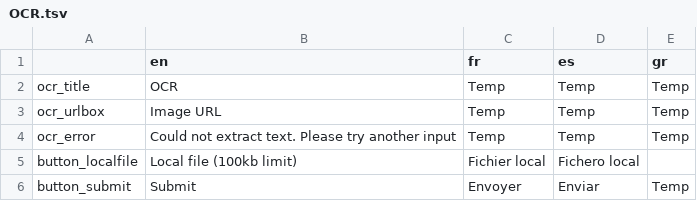
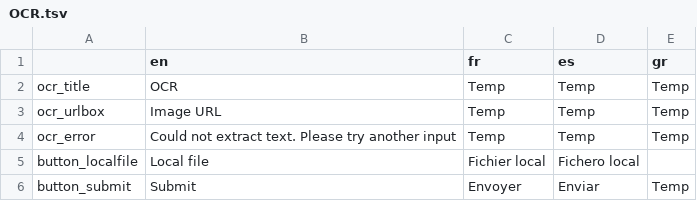
Before and after one commit to AFP-Medialab/verification-plugin, a TSV file: src/LocalDictionary/components/NavItems/tools/OCR.tsv, drawn as a sheet.

```diff
--- a/src/LocalDictionary/components/NavItems/tools/OCR.tsv
+++ b/src/LocalDictionary/components/NavItems/tools/OCR.tsv
@@ -4,3 +4,3 @@ ocr_urlbox	Image URL	Temp	Temp	Temp
 ocr_error	Could not extract text. Please try another input	Temp	Temp	Temp
-button_localfile	Local file (100kb limit)	Fichier local	Fichero local
+button_localfile	Local file	Fichier local	Fichero local
 button_submit	Submit	Envoyer	Enviar	Temp
```
Also changed, not shown: src/LocalDictionary/components/Shared/OnClickInfo.tsv, 3 other files.
